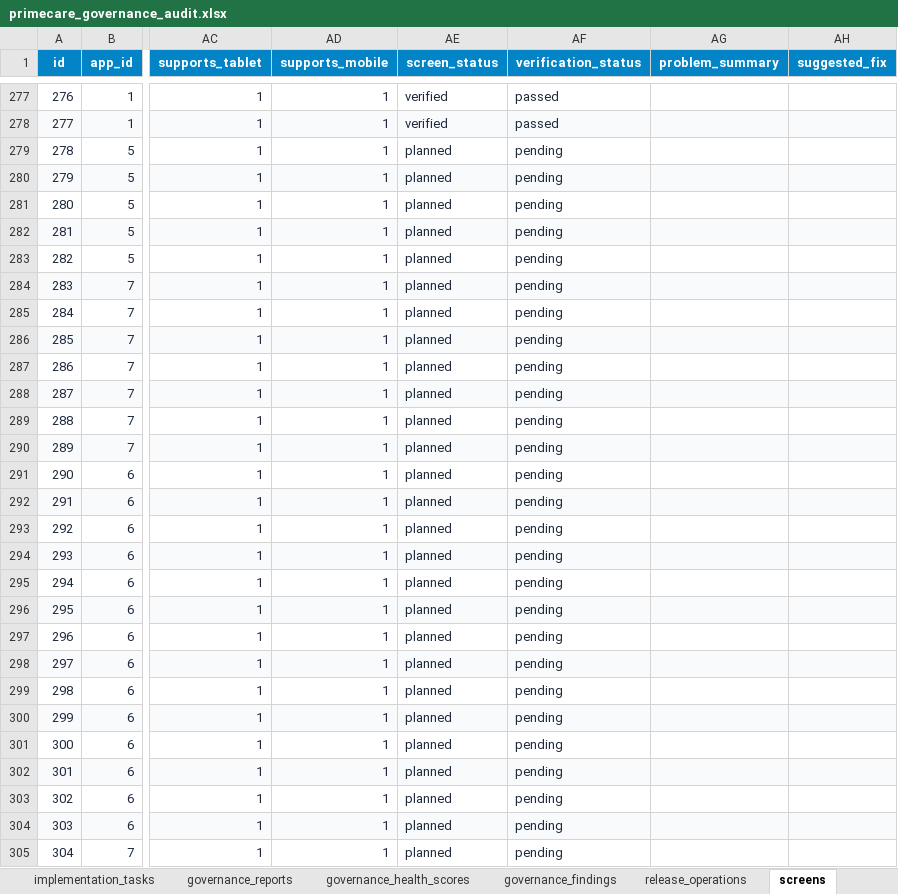
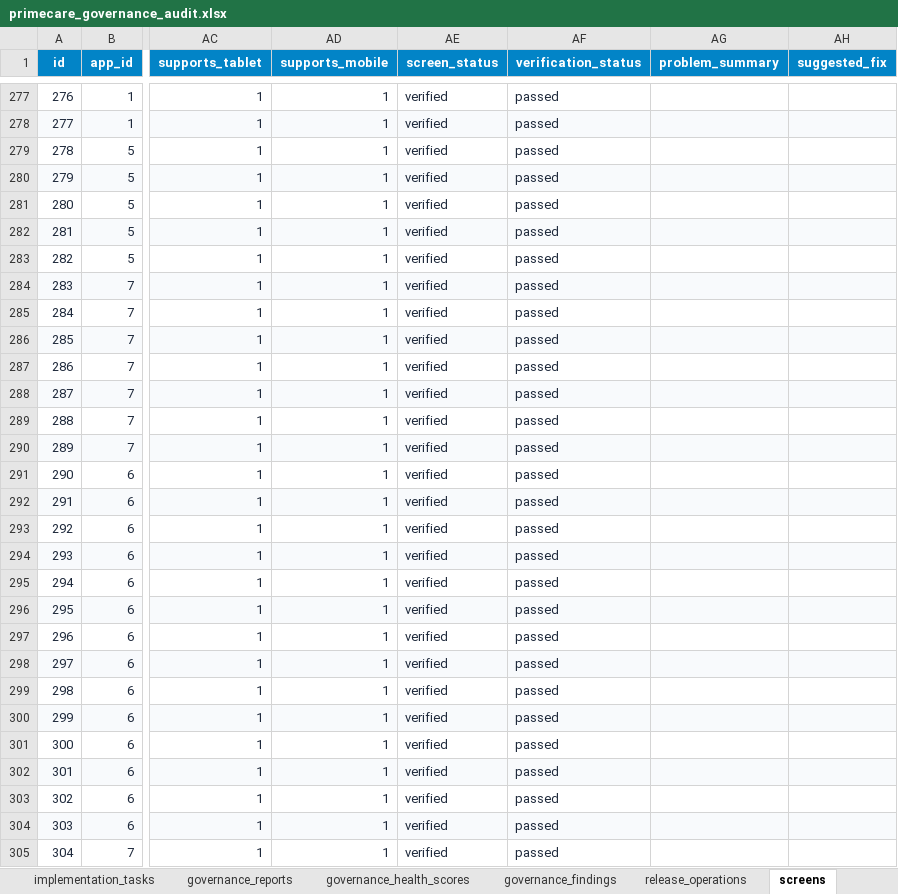
Before and after one commit to shaikhrais/primecare-platform, an Excel workbook: .agents/governance/primecare_governance_audit.xlsx, sheet screens, drawn as a sheet; only a part is shown, gaps mark what is left out; values as stored, in another font and other column widths than the file's, no borders; the diff covers the shown part only; the diff names each change by its address in the sheet, - before the commit and + after, or states it on an @@ line.

Commit message:
fix(transition): transition completed screens to verified and passed states and update compliance outputs

```diff
--- a/.agents/governance/primecare_governance_audit.xlsx (sheet screens)
+++ b/.agents/governance/primecare_governance_audit.xlsx (sheet screens)
-AE279:AE305 (screen_status): planned
+AE279:AE305 (screen_status): verified
-AF279:AF305 (verification_status): pending
+AF279:AF305 (verification_status): passed
```
Also changed, not shown: 166 edited cells elsewhere in this sheet, sheet implementation_tasks, artifacts/primecare_governance_registry.xlsx, 3 other files.
